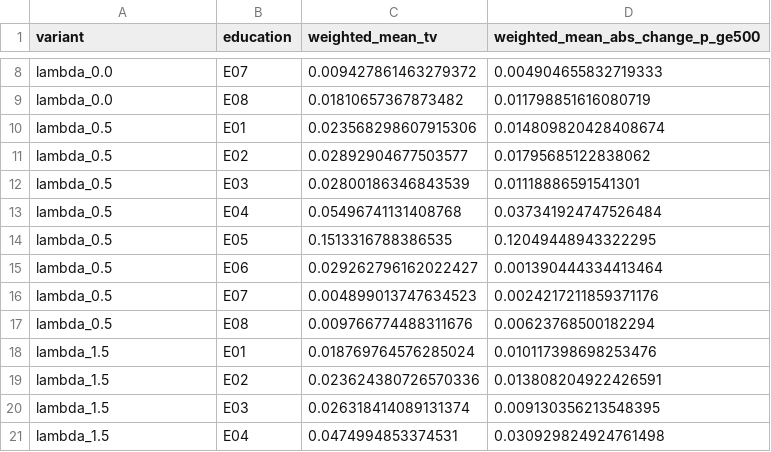
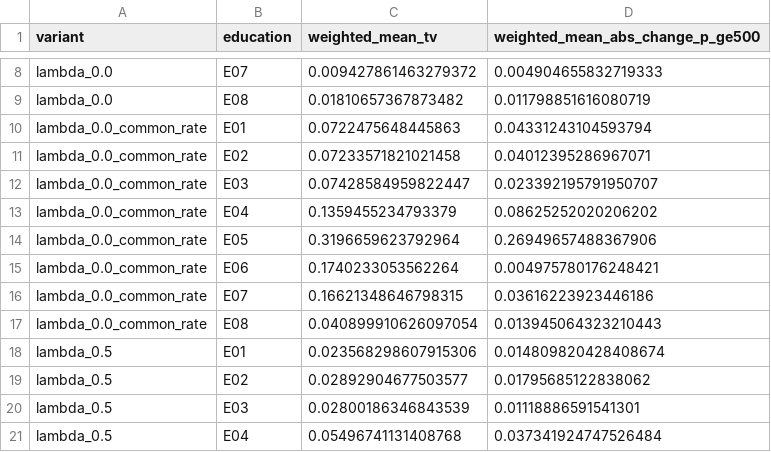
Before and after one commit to mattyamonaca/hinomoto-twin-pub, a CSV file: validation/education_sensitivity.csv, drawn as a sheet; only a part is shown, gaps mark what is left out; the shorter side is filled out with more unchanged rows.

```diff
--- a/validation/education_sensitivity.csv
+++ b/validation/education_sensitivity.csv
@@ -9,2 +9,10 @@ lambda_0.0,E07,0.009427861463279372,0.004904655832719333
 lambda_0.0,E08,0.01810657367873482,0.011798851616080719
+lambda_0.0_common_rate,E01,0.0722475648445863,0.04331243104593794
+lambda_0.0_common_rate,E02,0.07233571821021458,0.04012395286967071
+lambda_0.0_common_rate,E03,0.07428584959822447,0.023392195791950707
+lambda_0.0_common_rate,E04,0.1359455234793379,0.08625252020206202
+lambda_0.0_common_rate,E05,0.3196659623792964,0.26949657488367906
+lambda_0.0_common_rate,E06,0.1740233053562264,0.004975780176248421
+lambda_0.0_common_rate,E07,0.16621348646798315,0.03616223923446186
+lambda_0.0_common_rate,E08,0.040899910626097054,0.013945064323210443
 lambda_0.5,E01,0.023568298607915306,0.014809820428408674
```
Also changed, not shown: 6 other files.
